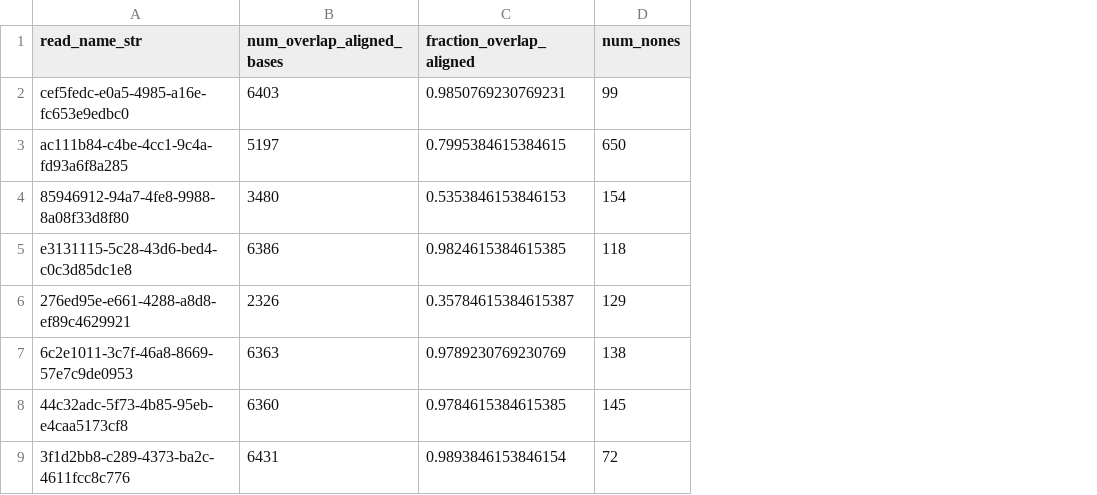
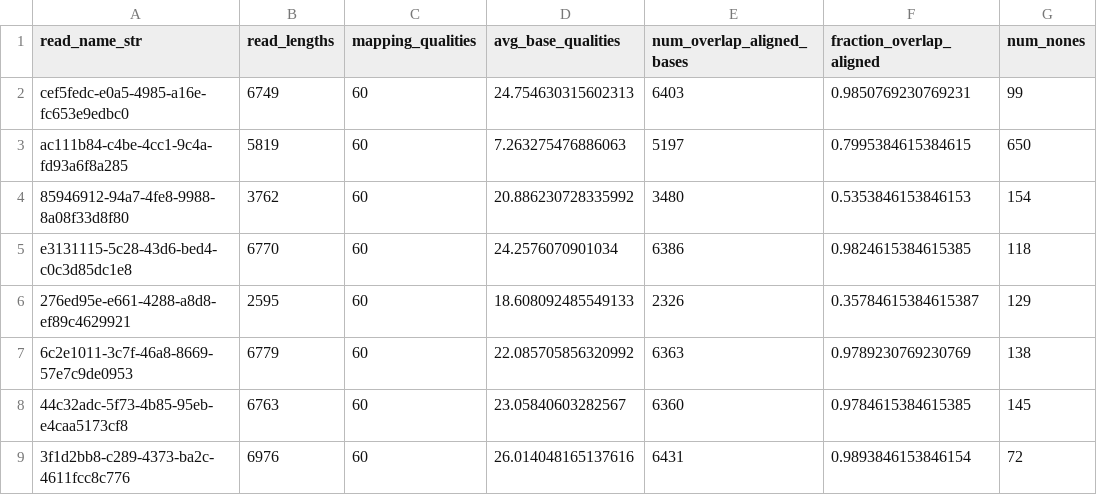
Before and after one commit to MichalRozenwald/epiCausality, a CSV file: epiCode/analyze_ont_data/T2T_v2.0_mapped/T_cells/day_28/unedited/analyze_single_reads/indels_mismatches_count.csv, drawn as a sheet; only a part is shown; the diff names each change by its address in the sheet, - before the commit and + after, or states it on an @@ line.

Commit message:
Filter by avg Base Quality > 20 and map scores > 60;  Visualize and  Remove reads that do NOT overlap the region of interest with less than 90% with 70 and 99.5% confidence in mC calls, CRISPRoff plots - unedited

```diff
--- a/epiCode/analyze_ont_data/T2T_v2.0_mapped/T_cells/day_28/unedited/analyze_single_reads/indels_mismatches_count.csv
+++ b/epiCode/analyze_ont_data/T2T_v2.0_mapped/T_cells/day_28/unedited/analyze_single_reads/indels_mismatches_count.csv
+column B (read_lengths), rows 2-9: 6749 | 5819 | 3762 | 6770 | 2595 | 6779 | 6763 | 6976
+column C (mapping_qualities), rows 2-9: all 60
+column D (avg_base_qualities), rows 2-9: 24.754630315602313 | 7.263275476886063 | 20.886230728335992 | 24.2576070901034 | 18.608092485549133 | 22.085705856320992 | 23.05840603282567 | 26.014048165137616
```
Also changed, not shown: epiCode/analyze_ont_data/T2T_v2.0_mapped/T_cells/day_28/croff/analyze_single_reads/indels_mismatches_count.csv, 53 other files.
